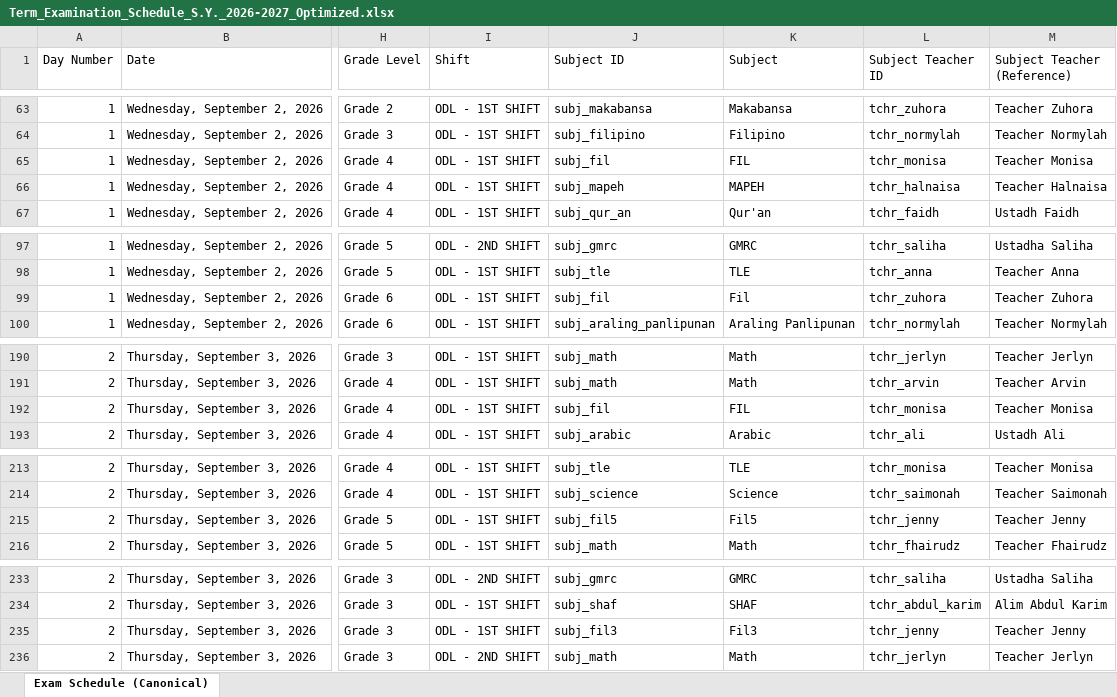
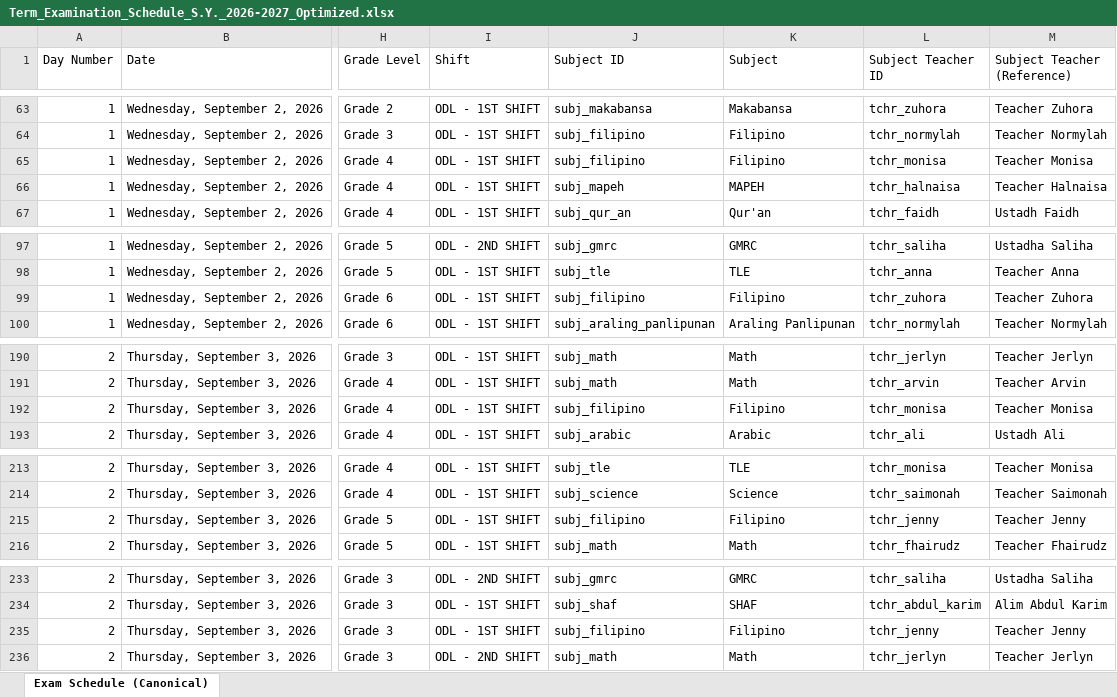
Before and after one commit to zhairel/AMIS-Exam-Scheduler, an Excel workbook: Term_Examination_Schedule_S.Y._2026-2027_Optimized.xlsx, sheet Exam Schedule (Canonical), drawn as a sheet; only a part is shown, gaps mark what is left out; values as stored, in another font and other column widths than the file's, no borders; the diff covers the shown part only; the diff names each change by its address in the sheet, - before the commit and + after, or states it on an @@ line.

Commit message:
fix: standardize Filipino subject labels

```diff
--- a/Term_Examination_Schedule_S.Y._2026-2027_Optimized.xlsx (sheet Exam Schedule (Canonical))
+++ b/Term_Examination_Schedule_S.Y._2026-2027_Optimized.xlsx (sheet Exam Schedule (Canonical))
-J65 (Subject ID): subj_fil
+J65 (Subject ID): subj_filipino
-K65 (Subject): FIL
+K65 (Subject): Filipino
-J99 (Subject ID): subj_fil
+J99 (Subject ID): subj_filipino
-K99 (Subject): Fil
+K99 (Subject): Filipino
-J192 (Subject ID): subj_fil
+J192 (Subject ID): subj_filipino
-K192 (Subject): FIL
+K192 (Subject): Filipino
-J215 (Subject ID): subj_fil5
+J215 (Subject ID): subj_filipino
-K215 (Subject): Fil5
+K215 (Subject): Filipino
-J235 (Subject ID): subj_fil3
+J235 (Subject ID): subj_filipino
-K235 (Subject): Fil3
+K235 (Subject): Filipino
```
Also changed, not shown: 6 edited cells elsewhere in this sheet, 12 other files.
